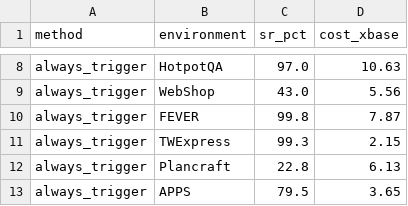
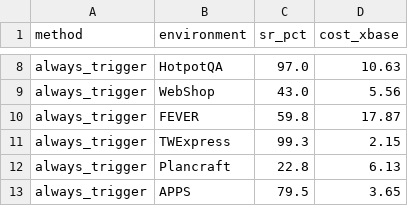
Before and after one commit to zimiingli/planning, a CSV file: writing/experiment/tab_main_results/data.csv, drawn as a sheet; only a part is shown, gaps mark what is left out.

```diff
--- a/writing/experiment/tab_main_results/data.csv
+++ b/writing/experiment/tab_main_results/data.csv
@@ -9,3 +9,3 @@ always_trigger,HotpotQA,97.0,10.63
 always_trigger,WebShop,43.0,5.56
-always_trigger,FEVER,99.8,7.87
+always_trigger,FEVER,59.8,17.87
 always_trigger,TWExpress,99.3,2.15
```
Also changed, not shown: writing/experiment/tab_gate_capacity/data.csv, 3 other files.
